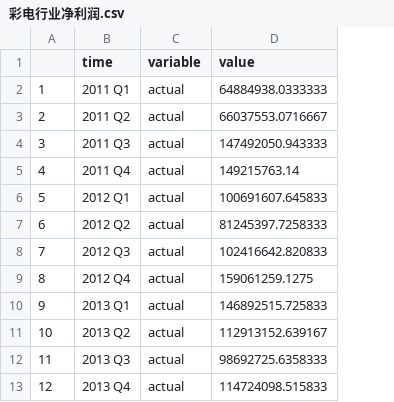
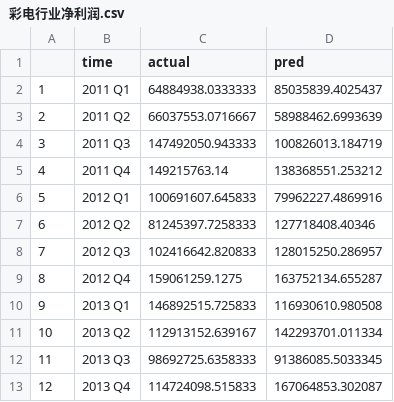
Before and after one commit to DanieljcFan/genial-flow-model, a CSV file: 彩电/彩电行业净利润.csv, drawn as a sheet; only a part is shown; removed rows and columns are numbered as before the commit, all else as after; the diff covers the shown part only; the diff names each change by its address in the sheet, - before the commit and + after, or states it on an @@ line.

```diff
--- a/彩电/彩电行业净利润.csv
+++ b/彩电/彩电行业净利润.csv
-column C (variable), rows 2-13: all actual
+column D (pred), rows 2-13: 85035839.4025437 | 58988462.6993639 | 100826013.184719 | 138368551.253212 | 79962227.4869916 | 127718408.40346 | 128015250.286957 | 163752134.655287 | 116930610.980508 | 142293701.011334 | 91386085.5033345 | 167064853.302087
-C1: value
+C1: actual
```
Also changed, not shown: 25 removed rows elsewhere in this file, 36 other files.
